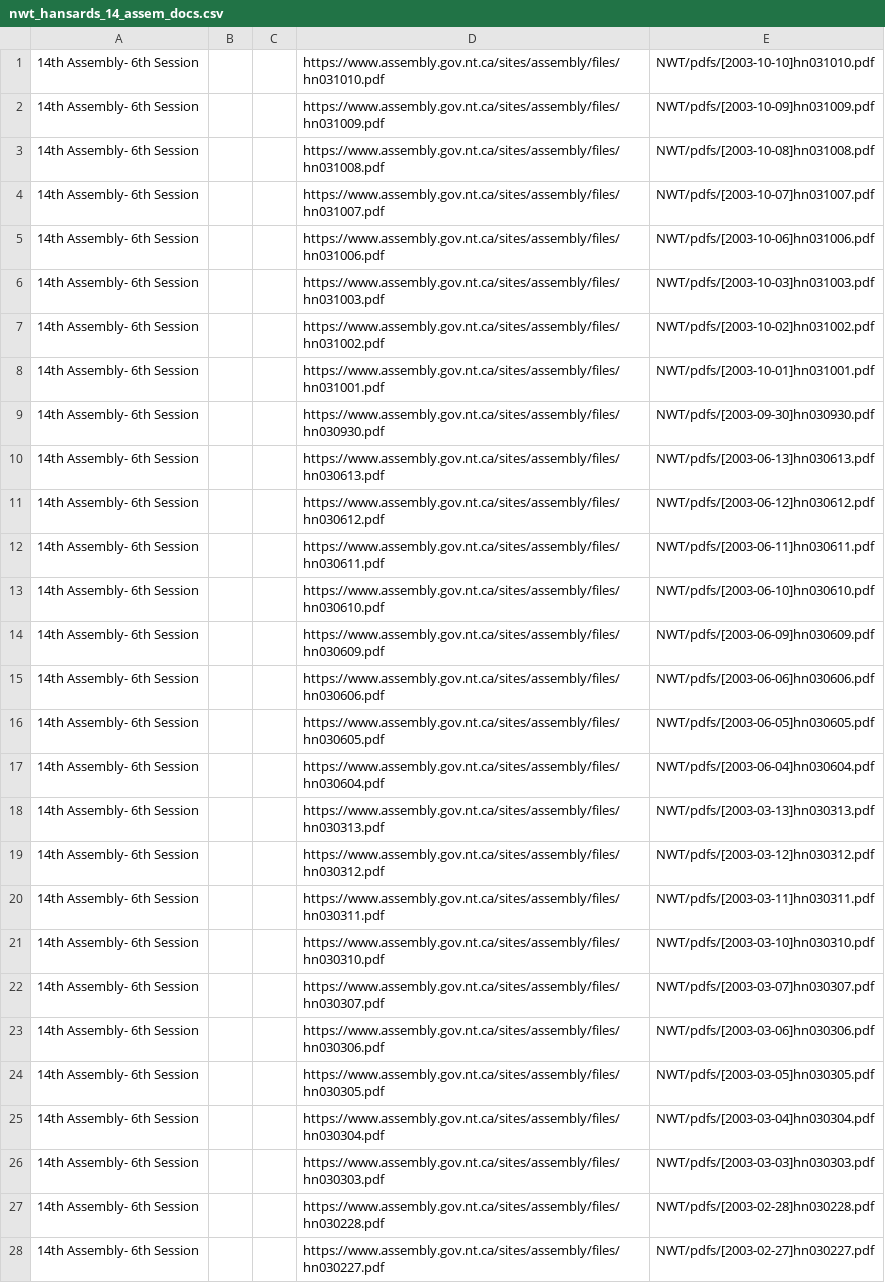
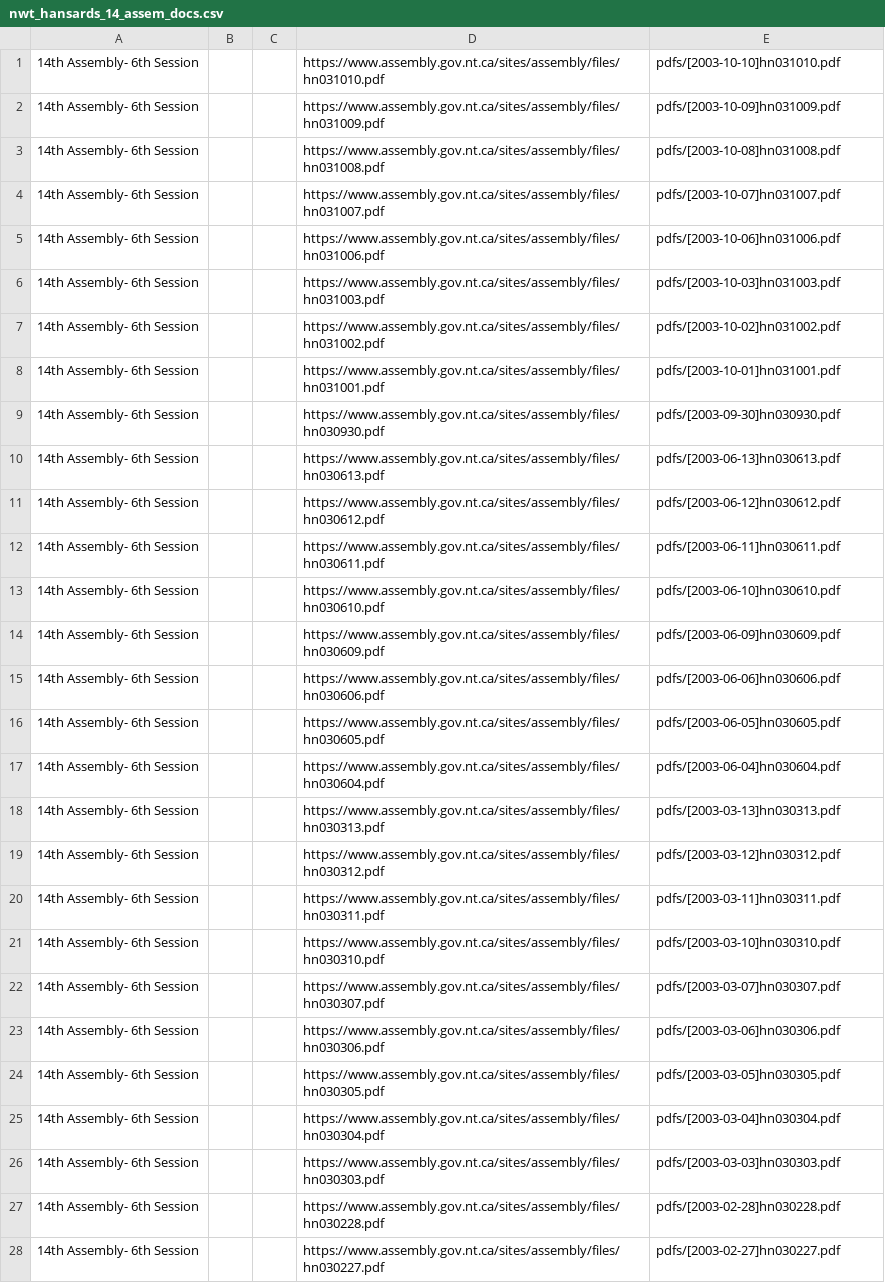
Before and after one commit to gavincen327/indigenous-parliaments, a CSV file: NWT/nwt_hansards_14_assem_docs.csv, drawn as a sheet; only a part is shown; the diff covers the shown part only; the diff names each change by its address in the sheet, - before the commit and + after, or states it on an @@ line.

```diff
--- a/NWT/nwt_hansards_14_assem_docs.csv
+++ b/NWT/nwt_hansards_14_assem_docs.csv
-E1: NWT/pdfs/[2003-10-10]hn031010.pdf
+E1: pdfs/[2003-10-10]hn031010.pdf
-E2: NWT/pdfs/[2003-10-09]hn031009.pdf
+E2: pdfs/[2003-10-09]hn031009.pdf
-E3: NWT/pdfs/[2003-10-08]hn031008.pdf
+E3: pdfs/[2003-10-08]hn031008.pdf
-E4: NWT/pdfs/[2003-10-07]hn031007.pdf
+E4: pdfs/[2003-10-07]hn031007.pdf
-E5: NWT/pdfs/[2003-10-06]hn031006.pdf
+E5: pdfs/[2003-10-06]hn031006.pdf
-E6: NWT/pdfs/[2003-10-03]hn031003.pdf
+E6: pdfs/[2003-10-03]hn031003.pdf
-E7: NWT/pdfs/[2003-10-02]hn031002.pdf
+E7: pdfs/[2003-10-02]hn031002.pdf
-E8: NWT/pdfs/[2003-10-01]hn031001.pdf
+E8: pdfs/[2003-10-01]hn031001.pdf
-E9: NWT/pdfs/[2003-09-30]hn030930.pdf
+E9: pdfs/[2003-09-30]hn030930.pdf
-E10: NWT/pdfs/[2003-06-13]hn030613.pdf
+E10: pdfs/[2003-06-13]hn030613.pdf
-E11: NWT/pdfs/[2003-06-12]hn030612.pdf
+E11: pdfs/[2003-06-12]hn030612.pdf
-E12: NWT/pdfs/[2003-06-11]hn030611.pdf
+E12: pdfs/[2003-06-11]hn030611.pdf
-E13: NWT/pdfs/[2003-06-10]hn030610.pdf
+E13: pdfs/[2003-06-10]hn030610.pdf
-E14: NWT/pdfs/[2003-06-09]hn030609.pdf
+E14: pdfs/[2003-06-09]hn030609.pdf
-E15: NWT/pdfs/[2003-06-06]hn030606.pdf
+E15: pdfs/[2003-06-06]hn030606.pdf
-E16: NWT/pdfs/[2003-06-05]hn030605.pdf
+E16: pdfs/[2003-06-05]hn030605.pdf
-E17: NWT/pdfs/[2003-06-04]hn030604.pdf
+E17: pdfs/[2003-06-04]hn030604.pdf
-E18: NWT/pdfs/[2003-03-13]hn030313.pdf
+E18: pdfs/[2003-03-13]hn030313.pdf
-E19: NWT/pdfs/[2003-03-12]hn030312.pdf
+E19: pdfs/[2003-03-12]hn030312.pdf
-E20: NWT/pdfs/[2003-03-11]hn030311.pdf
+E20: pdfs/[2003-03-11]hn030311.pdf
-E21: NWT/pdfs/[2003-03-10]hn030310.pdf
+E21: pdfs/[2003-03-10]hn030310.pdf
-E22: NWT/pdfs/[2003-03-07]hn030307.pdf
+E22: pdfs/[2003-03-07]hn030307.pdf
-E23: NWT/pdfs/[2003-03-06]hn030306.pdf
+E23: pdfs/[2003-03-06]hn030306.pdf
-E24: NWT/pdfs/[2003-03-05]hn030305.pdf
+E24: pdfs/[2003-03-05]hn030305.pdf
-E25: NWT/pdfs/[2003-03-04]hn030304.pdf
+E25: pdfs/[2003-03-04]hn030304.pdf
-E26: NWT/pdfs/[2003-03-03]hn030303.pdf
+E26: pdfs/[2003-03-03]hn030303.pdf
-E27: NWT/pdfs/[2003-02-28]hn030228.pdf
+E27: pdfs/[2003-02-28]hn030228.pdf
-E28: NWT/pdfs/[2003-02-27]hn030227.pdf
+E28: pdfs/[2003-02-27]hn030227.pdf
```
Also changed, not shown: 126 edited cells elsewhere in this file, Nunavut/5-Assembly.csv, 16 other files.
